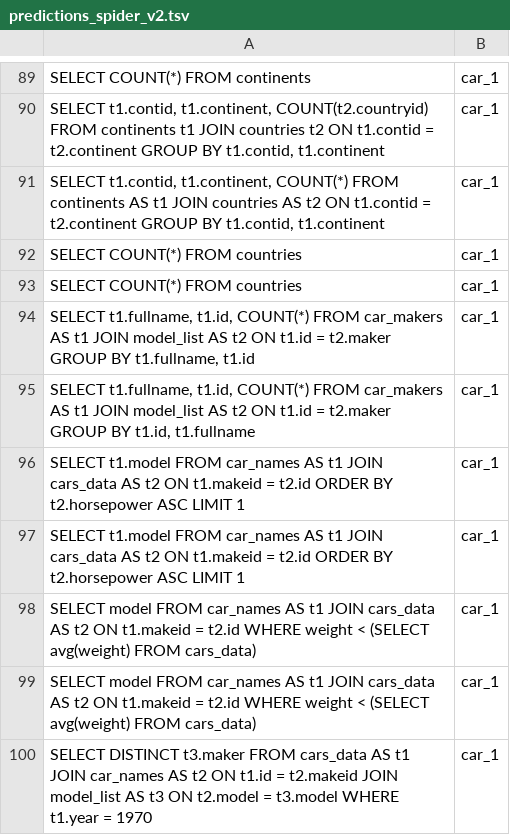
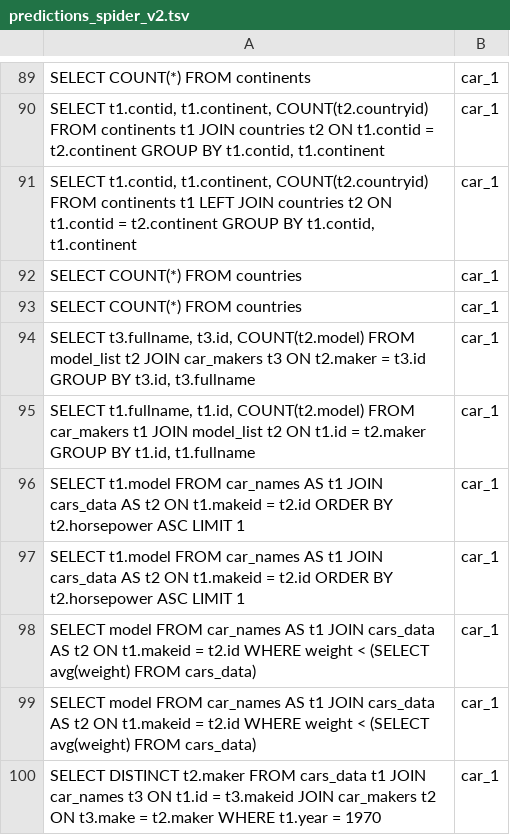
Before and after one commit to HaKietHung2905/text2sql_with_reasoning_system, a TSV file: results/predictions_spider_v2.tsv, drawn as a sheet; only a part is shown, gaps mark what is left out; the diff covers the shown part only.

```diff
--- a/results/predictions_spider_v2.tsv
+++ b/results/predictions_spider_v2.tsv
@@ -90,7 +90,7 @@ SELECT COUNT(*) FROM continents	car_1
 SELECT t1.contid, t1.continent, COUNT(t2.countryid) FROM continents t1 JOIN countries t2 ON t1.contid = t2.continent GROUP BY t1.contid, t1.continent	car_1
-SELECT t1.contid, t1.continent, COUNT(*) FROM continents AS t1 JOIN countries AS t2 ON t1.contid = t2.continent GROUP BY t1.contid, t1.continent	car_1
+SELECT t1.contid, t1.continent, COUNT(t2.countryid) FROM continents t1 LEFT JOIN countries t2 ON t1.contid = t2.continent GROUP BY t1.contid, t1.continent	car_1
 SELECT COUNT(*) FROM countries	car_1
 SELECT COUNT(*) FROM countries	car_1
-SELECT t1.fullname, t1.id, COUNT(*) FROM car_makers AS t1 JOIN model_list AS t2 ON t1.id = t2.maker GROUP BY t1.fullname, t1.id	car_1
-SELECT t1.fullname, t1.id, COUNT(*) FROM car_makers AS t1 JOIN model_list AS t2 ON t1.id = t2.maker GROUP BY t1.id, t1.fullname	car_1
+SELECT t3.fullname, t3.id, COUNT(t2.model) FROM model_list t2 JOIN car_makers t3 ON t2.maker = t3.id GROUP BY t3.id, t3.fullname	car_1
+SELECT t1.fullname, t1.id, COUNT(t2.model) FROM car_makers t1 JOIN model_list t2 ON t1.id = t2.maker GROUP BY t1.id, t1.fullname	car_1
 SELECT t1.model FROM car_names AS t1 JOIN cars_data AS t2 ON t1.makeid = t2.id ORDER BY t2.horsepower ASC LIMIT 1	car_1
@@ -99,2 +99,2 @@ SELECT model FROM car_names AS t1 JOIN cars_data AS t2 ON t1.makeid = t2.id WHER
 SELECT model FROM car_names AS t1 JOIN cars_data AS t2 ON t1.makeid = t2.id WHERE weight < (SELECT avg(weight) FROM cars_data)	car_1
-SELECT DISTINCT t3.maker FROM cars_data AS t1 JOIN car_names AS t2 ON t1.id = t2.makeid JOIN model_list AS t3 ON t2.model = t3.model WHERE t1.year = 1970	car_1
+SELECT DISTINCT t2.maker FROM cars_data t1 JOIN car_names t3 ON t1.id = t3.makeid JOIN car_makers t2 ON t3.make = t2.maker WHERE t1.year = 1970	car_1
```
Also changed, not shown: 56 edited cells elsewhere in this file, 2 other files.
